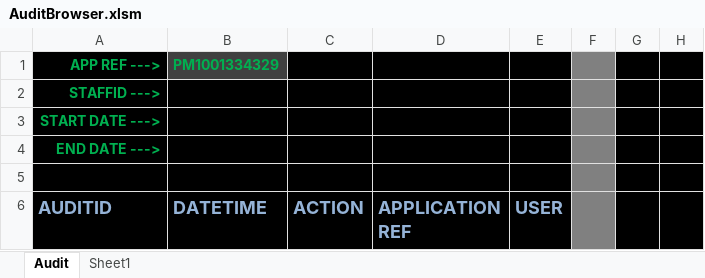
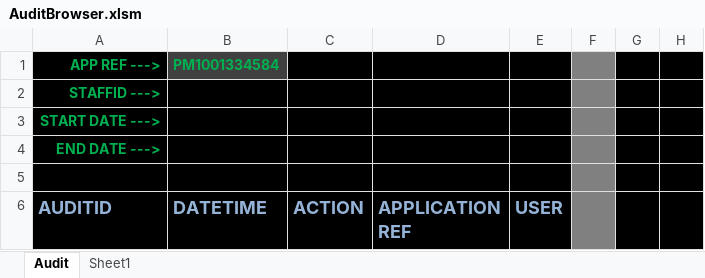
Before and after one commit to richardrulach/dpr-consulting-tools, an Excel workbook: tools/excel/applications/AuditBrowser.xlsm, sheet Audit, drawn as a sheet; only a part is shown; values as stored, in another font and other column widths than the file's, no borders; charts and pictures not drawn; the diff covers the shown part only; the diff names each change by its address in the sheet, - before the commit and + after, or states it on an @@ line.

```diff
--- a/tools/excel/applications/AuditBrowser.xlsm (sheet Audit)
+++ b/tools/excel/applications/AuditBrowser.xlsm (sheet Audit)
-B1 (DATETIME): PM1001334329
+B1 (DATETIME): PM1001334584
```
Also changed, not shown: 46 added rows, 46 removed rows and 157 edited cells elsewhere in this sheet.
